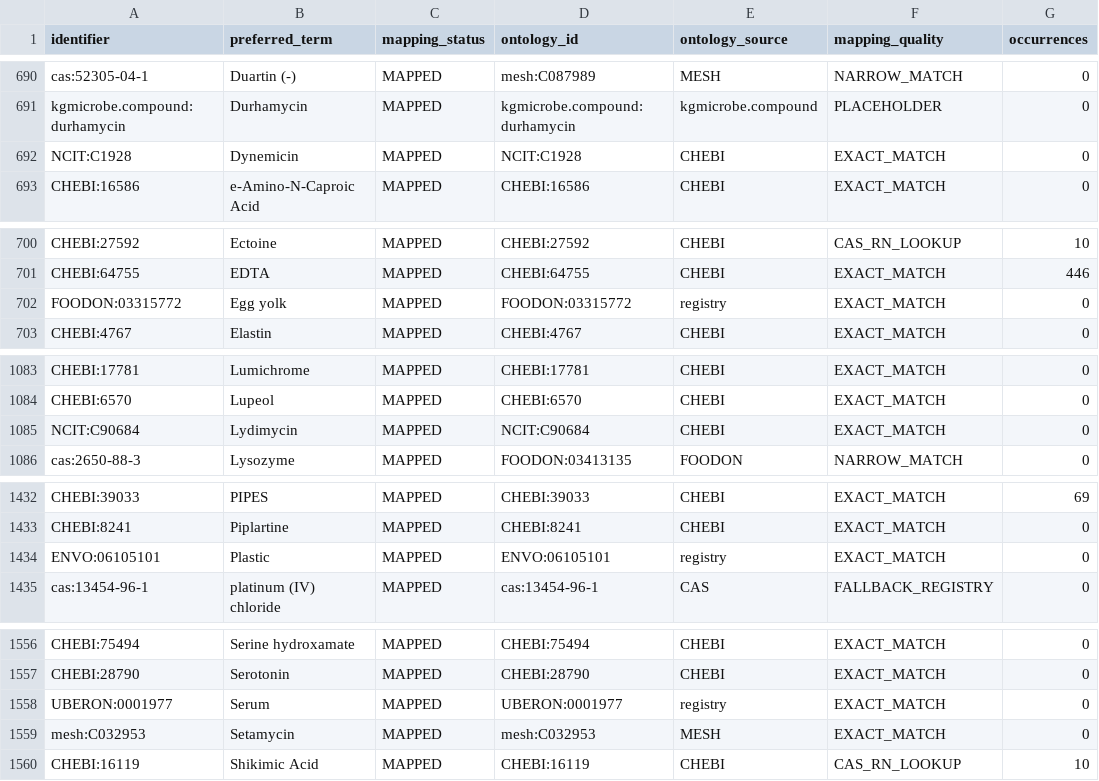
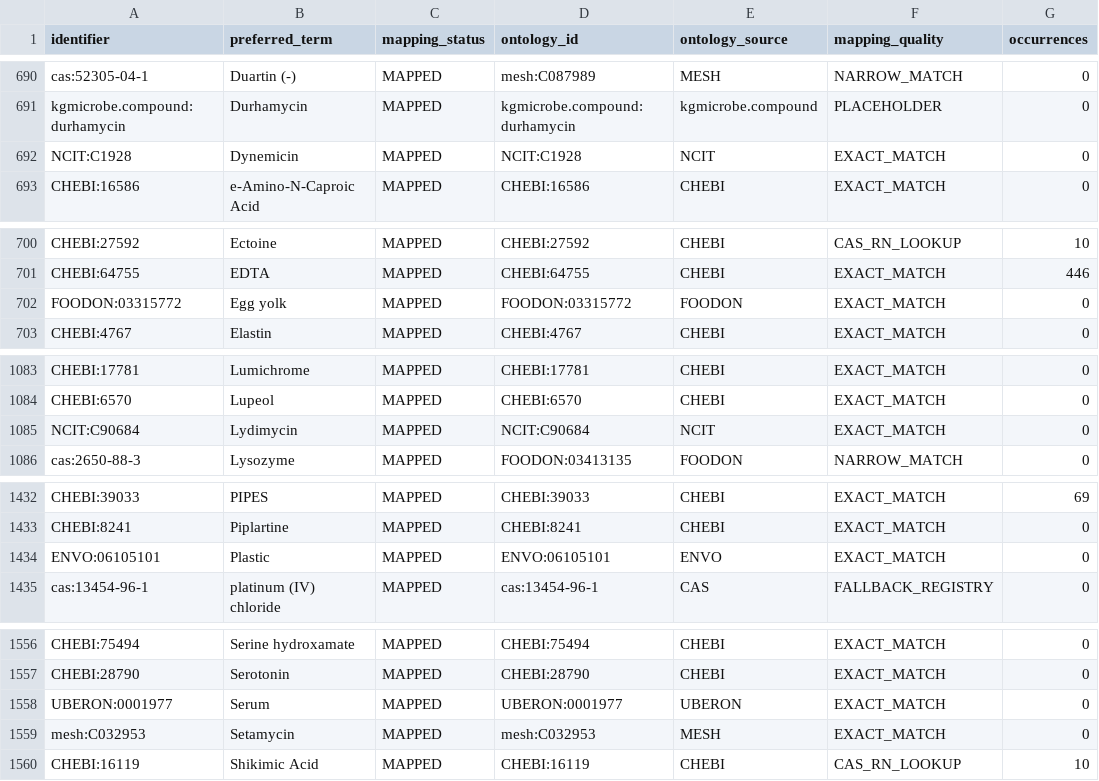
Before and after one commit to CultureBotAI/MediaIngredientMech, a CSV file: data/curated/all_ingredients_index.csv, drawn as a sheet; only a part is shown, gaps mark what is left out; the diff covers the shown part only; the diff names each change by its address in the sheet, - before the commit and + after, or states it on an @@ line.

```diff
--- a/data/curated/all_ingredients_index.csv
+++ b/data/curated/all_ingredients_index.csv
-E692 (ontology_source): CHEBI
+E692 (ontology_source): NCIT
-E702 (ontology_source): registry
+E702 (ontology_source): FOODON
-E1085 (ontology_source): CHEBI
+E1085 (ontology_source): NCIT
-E1434 (ontology_source): registry
+E1434 (ontology_source): ENVO
-E1558 (ontology_source): registry
+E1558 (ontology_source): UBERON
```
Also changed, not shown: 9 edited cells elsewhere in this file, data/curated/mapped_ingredients_index.csv, 11 other files.
